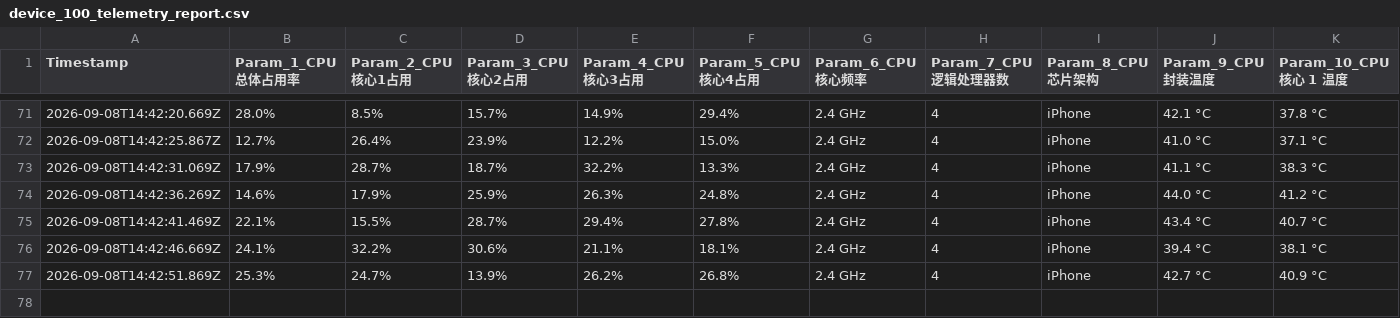
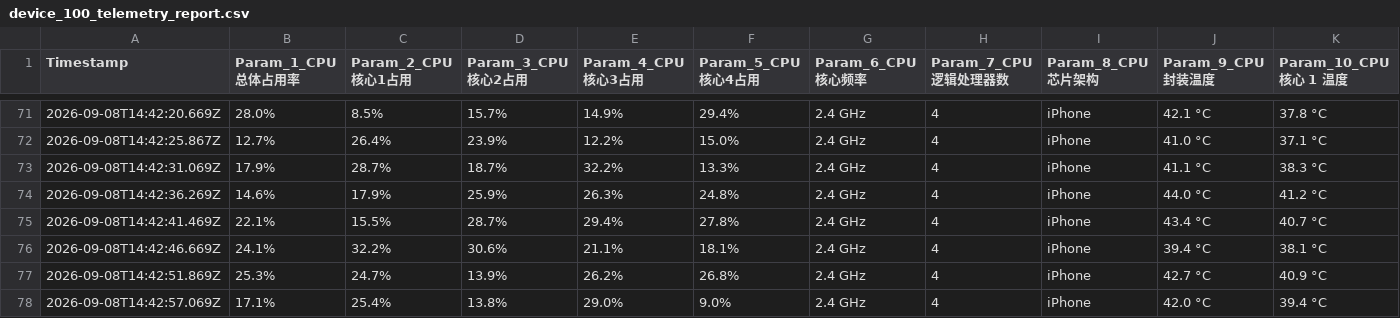
Before and after one commit to chantianseng/gps_location_name, a CSV file: device_100_telemetry_report.csv, drawn as a sheet; only a part is shown, gaps mark what is left out; rows hold the shown columns only; the diff names each change by its address in the sheet, - before the commit and + after, or states it on an @@ line.

Commit message:
10Hz Telemetry report update at 2026-09-08T14:42:57.069Z

```diff
--- a/device_100_telemetry_report.csv
+++ b/device_100_telemetry_report.csv
+row 78: 2026-09-08T14:42:57.069Z | 17.1% | 25.4% | 13.8% | 29.0% | 9.0% | 2.4 GHz | 4 | iPhone | 42.0 °C | 39.4 °C
```
